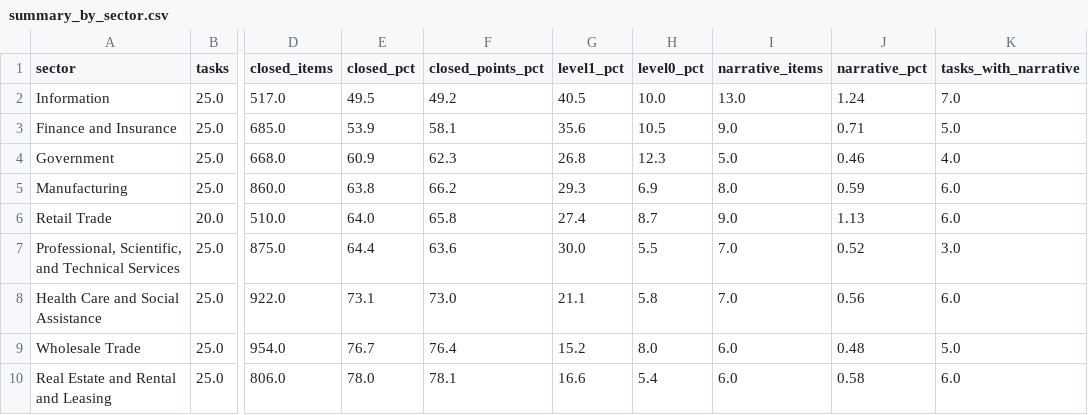
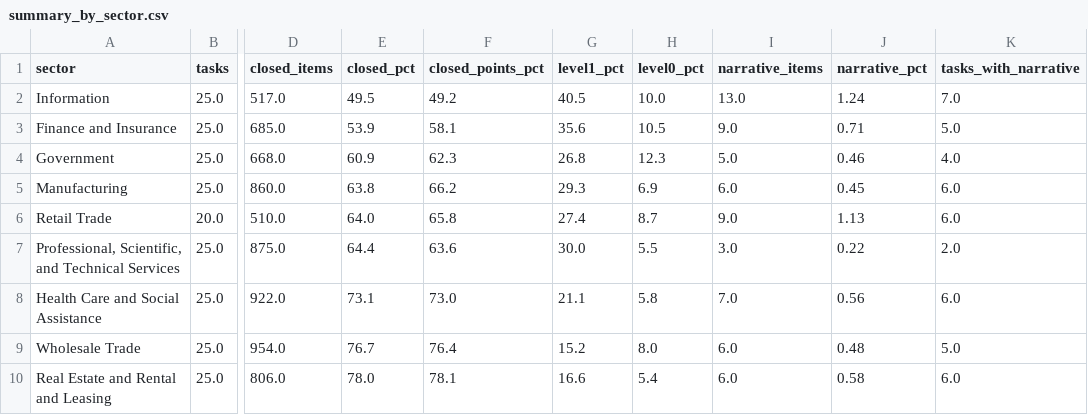
Before and after one commit to Shiyun-Hu/Arthur, a CSV file: gdpval_rubric_analysis/data/summary_by_sector.csv, drawn as a sheet; only a part is shown, gaps mark what is left out; the diff names each change by its address in the sheet, - before the commit and + after, or states it on an @@ line.

```diff
--- a/gdpval_rubric_analysis/data/summary_by_sector.csv
+++ b/gdpval_rubric_analysis/data/summary_by_sector.csv
-I5 (narrative_items): 8.0
+I5 (narrative_items): 6.0
-J5 (narrative_pct): 0.59
+J5 (narrative_pct): 0.45
-I7 (narrative_items): 7.0
+I7 (narrative_items): 3.0
-J7 (narrative_pct): 0.52
+J7 (narrative_pct): 0.22
-K7 (tasks_with_narrative): 3.0
+K7 (tasks_with_narrative): 2.0
```
Also changed, not shown: gdpval_rubric_analysis/data/narrative_items.csv, gdpval_rubric_analysis/data/summary_by_occupation.csv, 8 other files.
